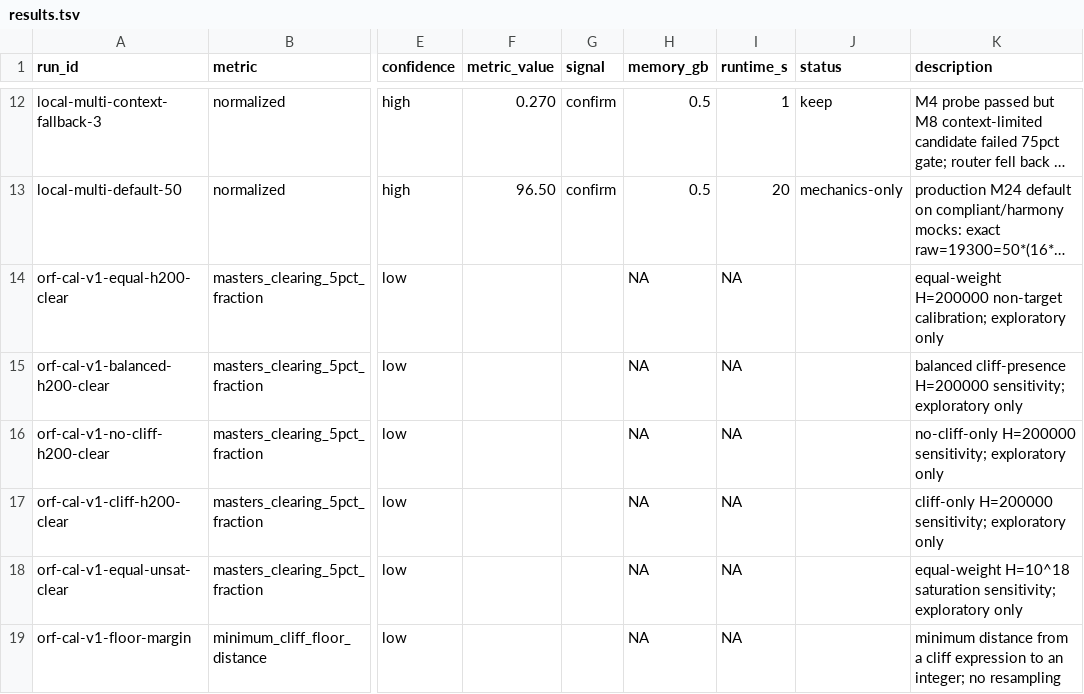
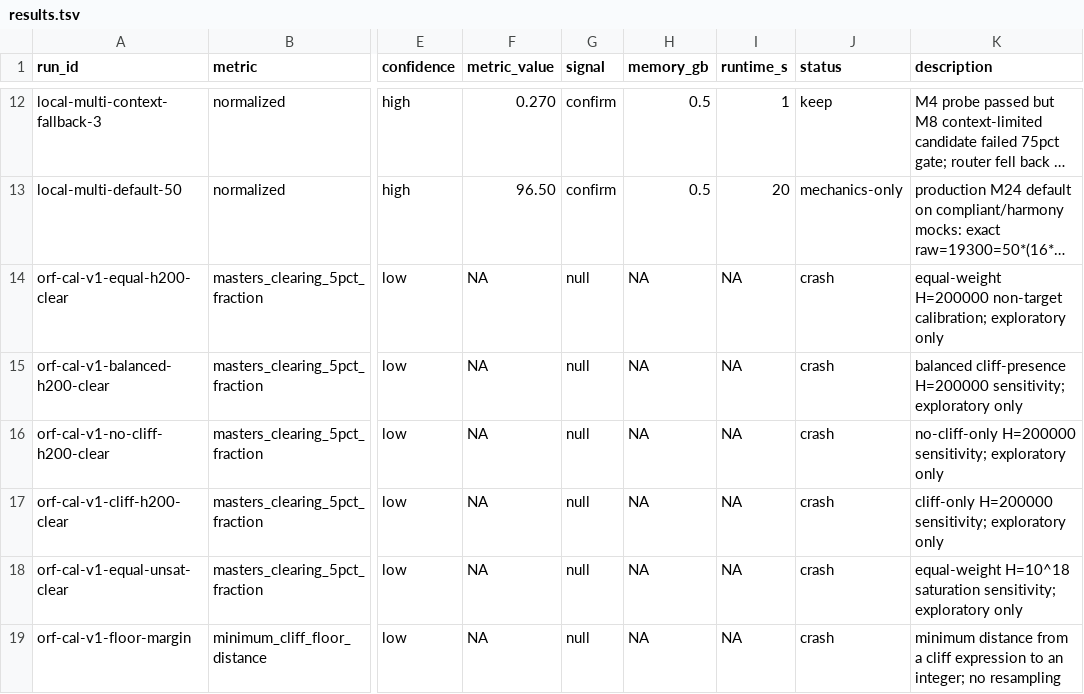
Before and after one commit to wms2537/agent-security, a TSV file: results.tsv, drawn as a sheet; only a part is shown, gaps mark what is left out; long unchanged cells end in …; the diff names each change by its address in the sheet, - before the commit and + after, or states it on an @@ line.

```diff
--- a/results.tsv
+++ b/results.tsv
-F14:F19 (metric_value): (empty)
+F14:F19 (metric_value): NA
-G14:G19 (signal): (empty)
+G14:G19 (signal): null
-J14:J19 (status): (empty)
+J14:J19 (status): crash
```
Also changed, not shown: 6 other files.
